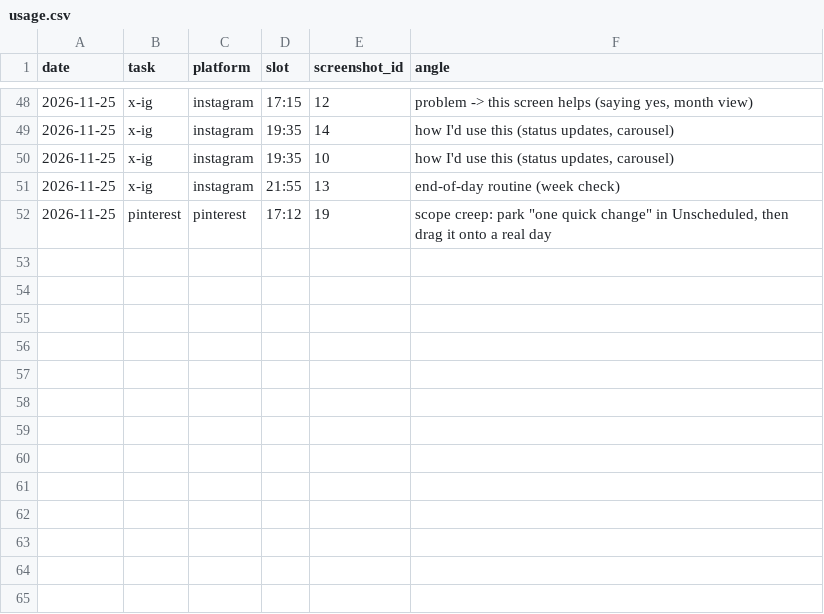
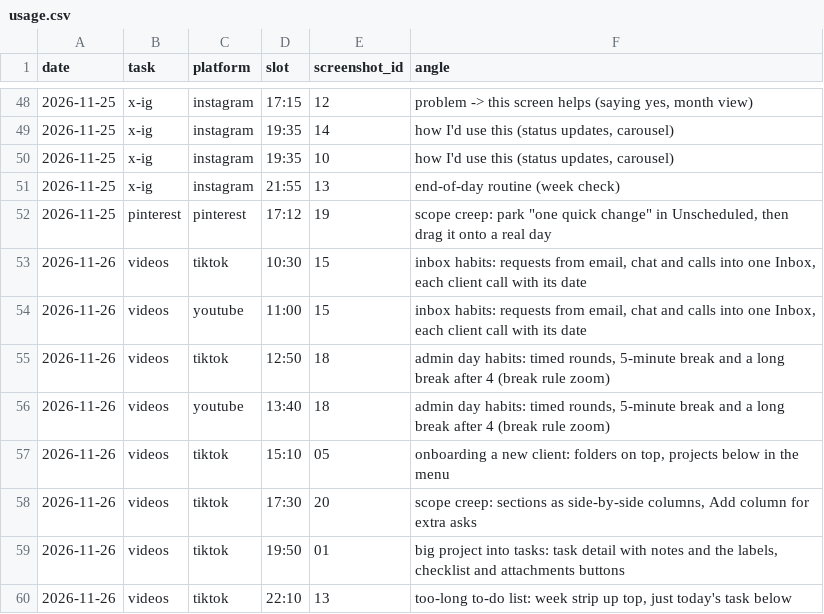
Before and after one commit to parvezzsheikh798/social-media-Post, a CSV file: screenshots/usage.csv, drawn as a sheet; only a part is shown, gaps mark what is left out; the diff names each change by its address in the sheet, - before the commit and + after, or states it on an @@ line.

```diff
--- a/screenshots/usage.csv
+++ b/screenshots/usage.csv
+row 53: 2026-11-26 | videos | tiktok | 10:30 | 15 | inbox habits: requests from email, chat and calls into one Inbox, each client call with its date
+row 54: 2026-11-26 | videos | youtube | 11:00 | 15 | inbox habits: requests from email, chat and calls into one Inbox, each client call with its date
+row 55: 2026-11-26 | videos | tiktok | 12:50 | 18 | admin day habits: timed rounds, 5-minute break and a long break after 4 (break rule zoom)
+row 56: 2026-11-26 | videos | youtube | 13:40 | 18 | admin day habits: timed rounds, 5-minute break and a long break after 4 (break rule zoom)
+row 57: 2026-11-26 | videos | tiktok | 15:10 | 05 | onboarding a new client: folders on top, projects below in the menu
+row 58: 2026-11-26 | videos | tiktok | 17:30 | 20 | scope creep: sections as side-by-side columns, Add column for extra asks
+row 59: 2026-11-26 | videos | tiktok | 19:50 | 01 | big project into tasks: task detail with notes and the labels, checklist and attachments buttons
+row 60: 2026-11-26 | videos | tiktok | 22:10 | 13 | too-long to-do list: week strip up top, just today's task below
```
